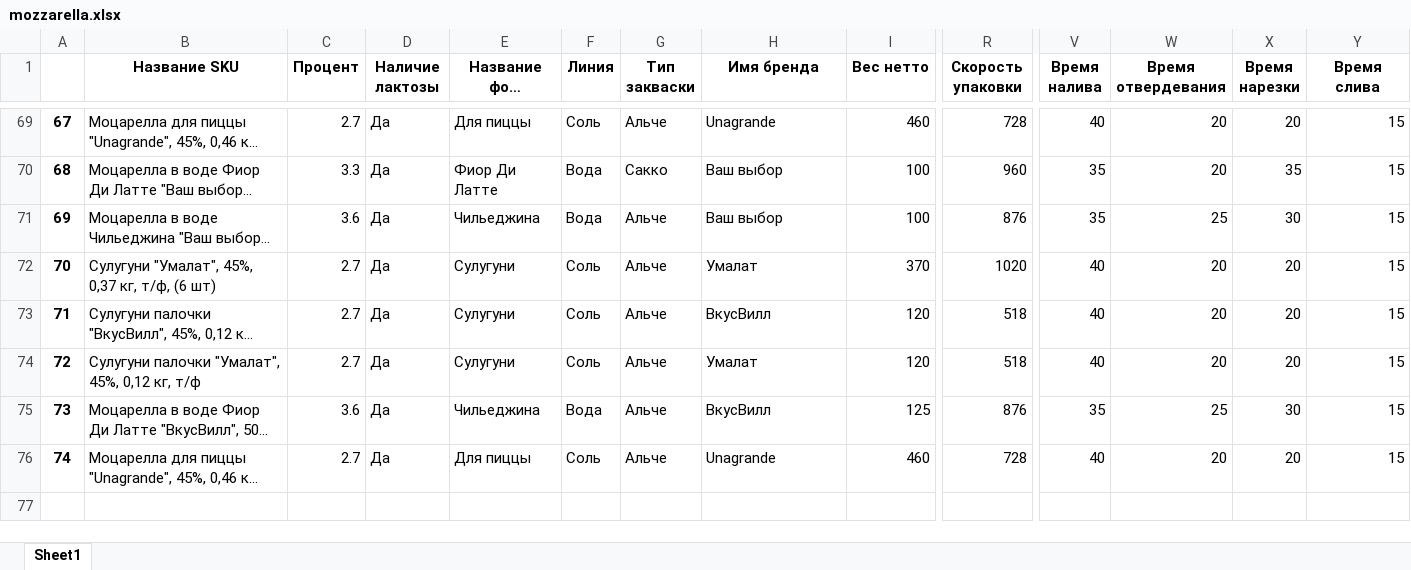
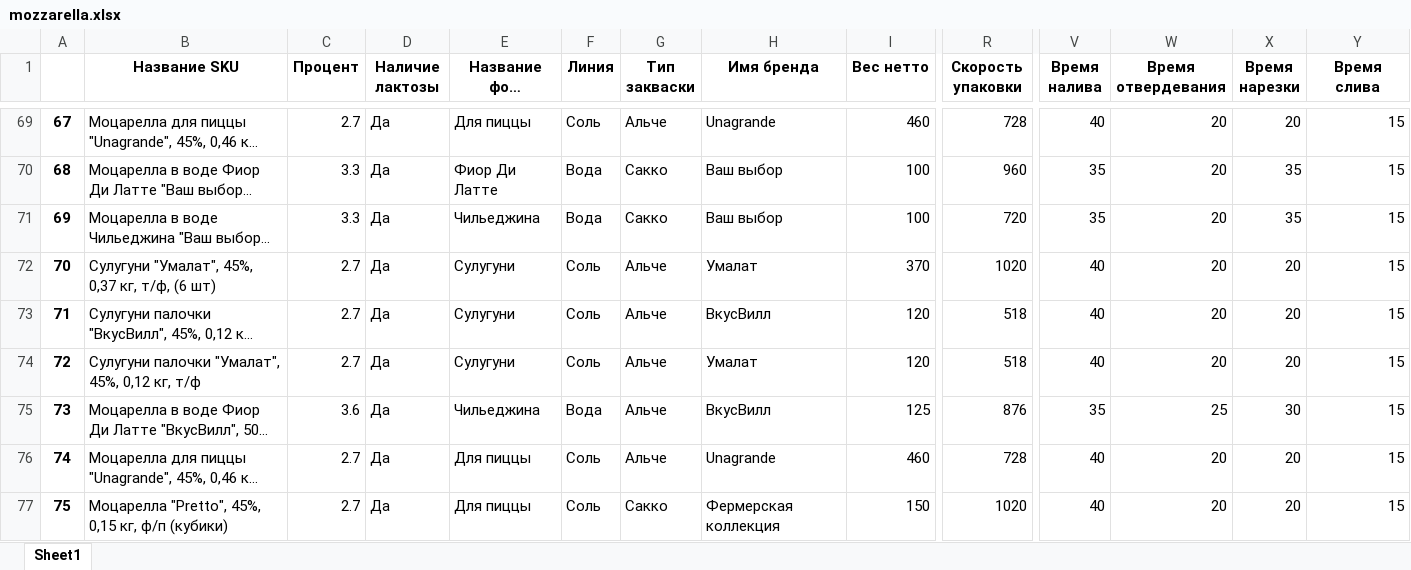
Before and after one commit to nkrokhmal/umalat, an Excel workbook: app/data/static/params/mozzarella.xlsx, sheet Sheet1, drawn as a sheet; only a part is shown, gaps mark what is left out; long unchanged cells end in …; values as stored, in another font and other column widths than the file's, no borders; rows hold the shown columns only; the diff names each change by its address in the sheet, - before the commit and + after, or states it on an @@ line.

```diff
--- a/app/data/static/params/mozzarella.xlsx (sheet Sheet1)
+++ b/app/data/static/params/mozzarella.xlsx (sheet Sheet1)
-C71 (Процент): 3.6
+C71 (Процент): 3.3
-G71 (Тип закваски): Альче
+G71 (Тип закваски): Сакко
-R71 (Скорость упаковки): 876
+R71 (Скорость упаковки): 720
-W71 (Время отвердевания): 25
+W71 (Время отвердевания): 20
-X71 (Время нарезки): 30
+X71 (Время нарезки): 35
+row 77: 75 | Моцарелла "Pretto", 45%, 0,15 кг, ф/п (кубики) | 2.7 | Да | Для пиццы | Соль | Сакко | Фермерская коллекция | 150 | 1020 | 40 | 20 | 20 | 15
```
Also changed, not shown: app/data/static/params/adygea.xlsx, 4 other files.
